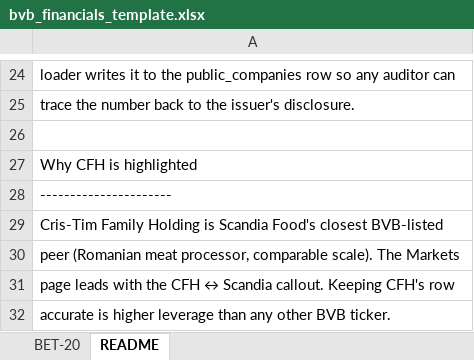
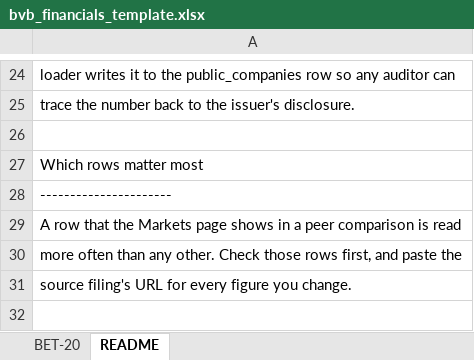
Before and after one commit to AlexDC100/cfo-ai.io, an Excel workbook: public/templates/bvb_financials_template.xlsx, sheet README, drawn as a sheet; only a part is shown, gaps mark what is left out; values as stored, in another font and other column widths than the file's, no borders; the diff names each change by its address in the sheet, - before the commit and + after, or states it on an @@ line.

```diff
--- a/public/templates/bvb_financials_template.xlsx (sheet README)
+++ b/public/templates/bvb_financials_template.xlsx (sheet README)
-A27: Why CFH is highlighted
+A27: Which rows matter most
-A29: Cris-Tim Family Holding is Scandia Food's closest BVB-listed
+A29: A row that the Markets page shows in a peer comparison is read
-A30: peer (Romanian meat processor, comparable scale). The Markets
+A30: more often than any other. Check those rows first, and paste the
-A31: page leads with the CFH ↔ Scandia callout. Keeping CFH's row
+A31: source filing's URL for every figure you change.
-row 32: accurate is higher leverage than any other BVB ticker.
```
Also changed, not shown: sheet BET-20, public/templates/cfo_ai_upload_template.xlsx, 3 other files.
